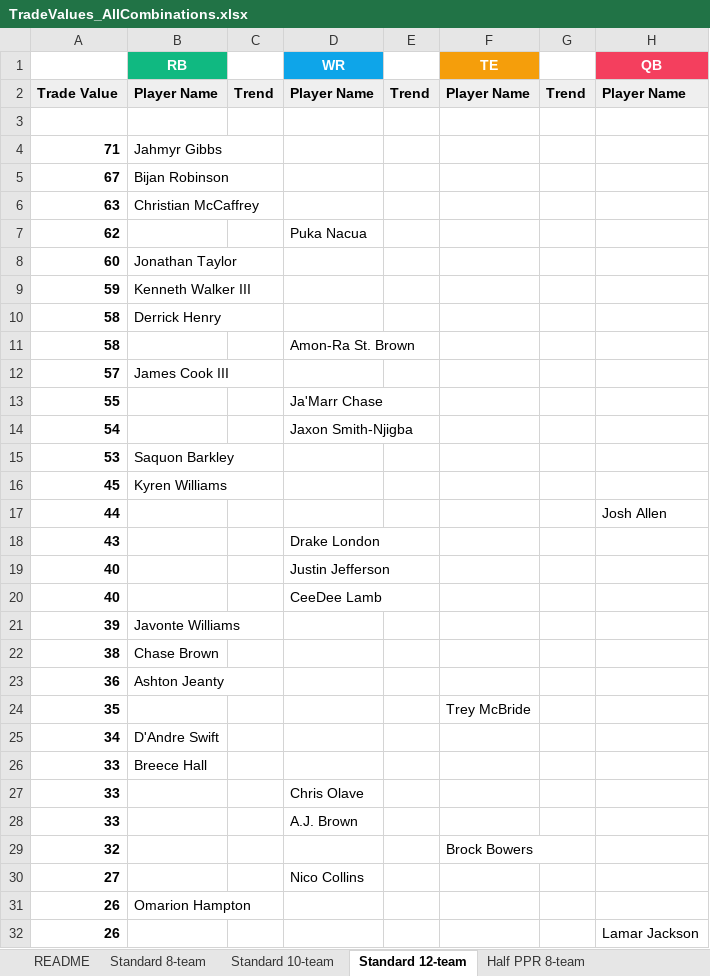
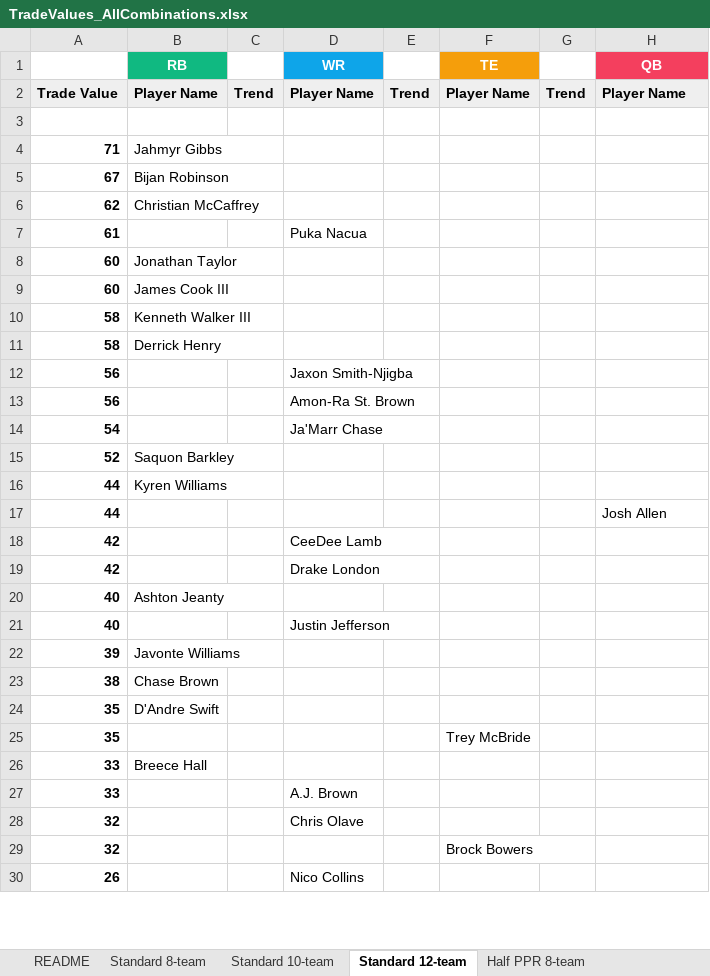
Before and after one commit to seoularpro/OddsVis, an Excel workbook: TradeValueSheets/TradeValues_AllCombinations.xlsx, sheet Standard 12-team, drawn as a sheet; only a part is shown; values as stored, in another font and other column widths than the file's, no borders; removed rows and columns are numbered as before the commit, all else as after; the diff covers the shown part only; the diff names each change by its address in the sheet, - before the commit and + after, or states it on an @@ line.

```diff
--- a/TradeValueSheets/TradeValues_AllCombinations.xlsx (sheet Standard 12-team)
+++ b/TradeValueSheets/TradeValues_AllCombinations.xlsx (sheet Standard 12-team)
-row 6: 63 | Christian McCaffrey
-B6 (RB): (empty)
+B6 (RB): Christian McCaffrey
-D6 (WR): Puka Nacua
+D6 (WR): (empty)
+row 7: 61 |  |  | Puka Nacua
-row 9: 59 | Kenneth Walker III
+row 9: 60 | James Cook III
+row 10: 58 | Kenneth Walker III
-row 11: 58 |  |  | Amon-Ra St. Brown
-row 12: 57 | James Cook III
-row 13: 55 |  |  | Ja'Marr Chase
+row 12: 56 |  |  | Jaxon Smith-Njigba
+row 13: 56 |  |  | Amon-Ra St. Brown
-D14 (WR): Jaxon Smith-Njigba
+D14 (WR): Ja'Marr Chase
-A15: 53
+A15: 52
-A16: 45
+A16: 44
-row 18: 43 |  |  | Drake London
+row 18: 42 |  |  | CeeDee Lamb
+row 19: 42 |  |  | Drake London
+row 20: 40 | Ashton Jeanty
-row 20: 40 |  |  | CeeDee Lamb
-row 23: 36 | Ashton Jeanty
+row 24: 35 | D'Andre Swift
-row 25: 34 | D'Andre Swift
-row 27: 33 |  |  | Chris Olave
+row 28: 32 |  |  | Chris Olave
-row 30: 27 |  |  | Nico Collins
-B30 (RB): Omarion Hampton
+B30 (RB): (empty)
-D30 (WR): (empty)
+D30 (WR): Nico Collins
-row 32: 26 |  |  |  |  |  |  | Lamar Jackson
```
Also changed, not shown: 18 added rows, 16 removed rows and 4 edited cells elsewhere in this sheet, sheet Standard 10-team, sheet Full PPR 8-team, sheet Standard 8-team, sheet Full PPR 10-team, sheet Full PPR 12-team, sheet Half PPR 8-team, 2 more sheets, TradeValueSheets/TradeValues_HalfPPR_10team.xlsx, TradeValueSheets/TradeValues_HalfPPR_12team.xlsx, 18 other files.
